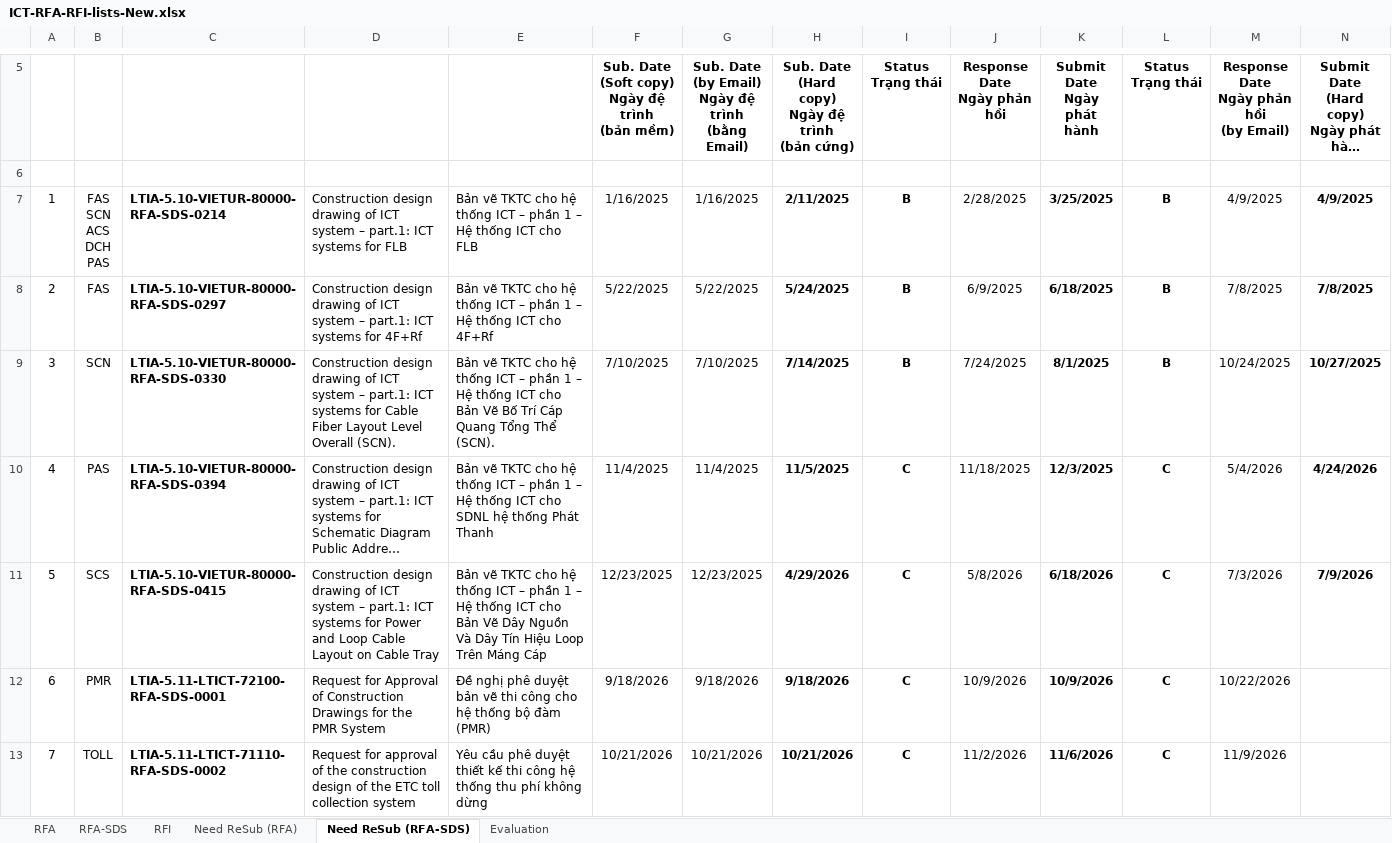
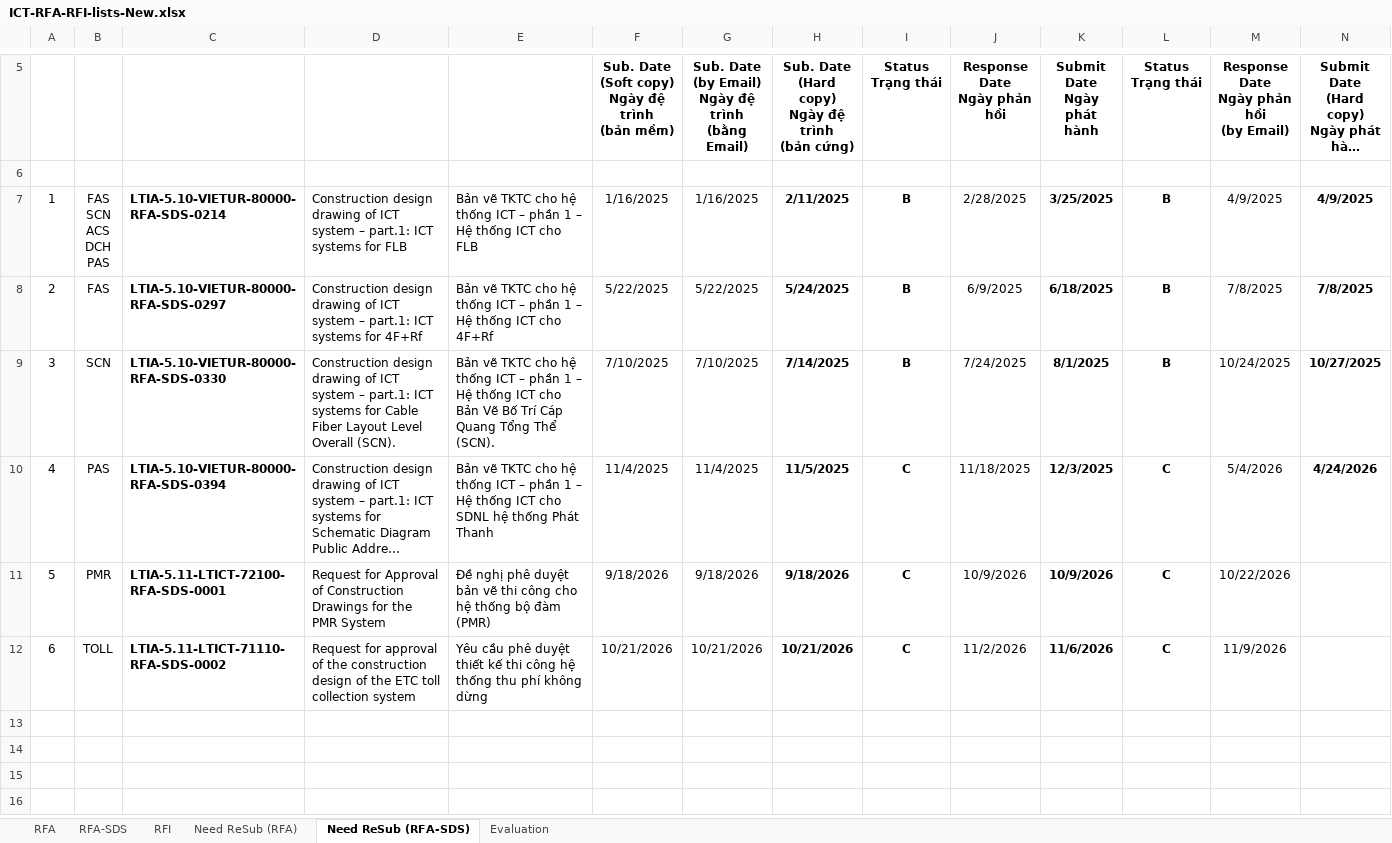
Before and after one commit to Shi-49-94-444-4444/ltia-ict-dashboard, an Excel workbook: ICT-RFA-RFI-lists-New.xlsx, sheet Need ReSub (RFA-SDS), drawn as a sheet; only a part is shown, gaps mark what is left out; long unchanged cells end in …; values as stored, in another font and other column widths than the file's, no borders; removed rows and columns are numbered as before the commit, all else as after; rows hold the shown columns only; the diff names each change by its address in the sheet, - before the commit and + after, or states it on an @@ line.

```diff
--- a/ICT-RFA-RFI-lists-New.xlsx (sheet Need ReSub (RFA-SDS))
+++ b/ICT-RFA-RFI-lists-New.xlsx (sheet Need ReSub (RFA-SDS))
-row 11: 5 | SCS | LTIA-5.10-VIETUR-80000-RFA-SDS-0415 | Construction design drawing of ICT system – part.1: ICT systems for Power and Loop Cable Layout on Cable Tray | Bản vẽ TKTC cho hệ thống ICT – phần 1 – Hệ thống ICT cho Bản Vẽ Dây Nguồn Và Dây Tín Hiệu Loop Trên Máng Cáp | 12/23/2025 | 12/23/2025 | 4/29/2026 | C | 5/8/2026 | 6/18/2026 | C | 7/3/2026 | 7/9/2026
@@ column A renumbered from row 11 down @@
```
Also changed, not shown: sheet RFA-SDS, sheet RFA, sheet Evaluation, formulas that keep their value, 1 other file.
